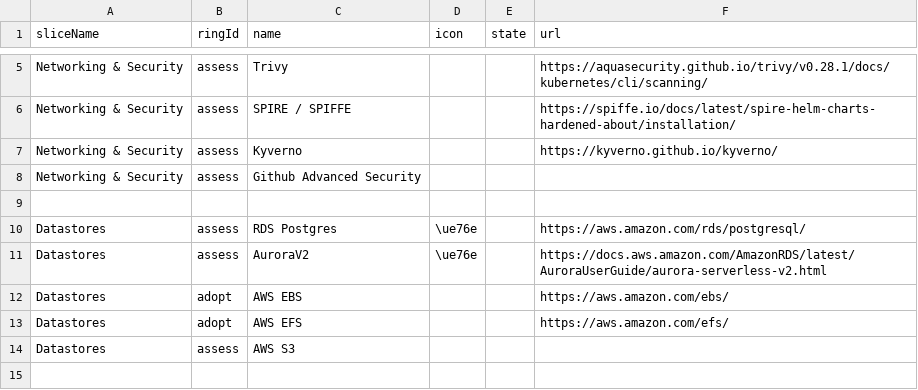
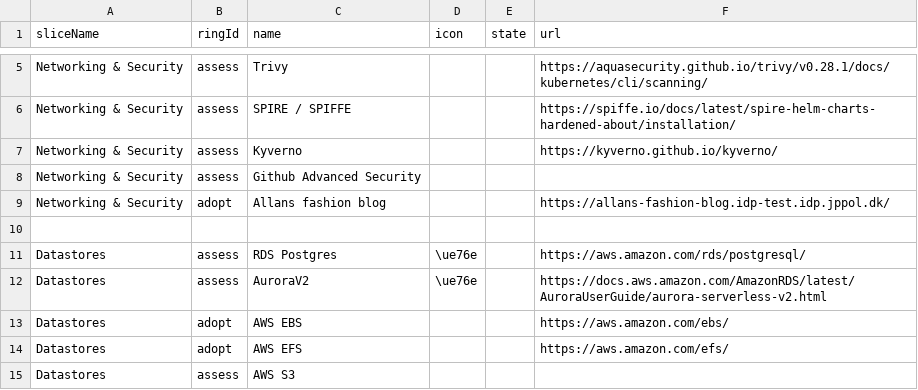
Before and after one commit to jppol-idp/tech-radar, a CSV file: src/inputIdp.csv, drawn as a sheet; only a part is shown, gaps mark what is left out; the shorter side is filled out with more unchanged rows; the diff names each change by its address in the sheet, - before the commit and + after, or states it on an @@ line.

```diff
--- a/src/inputIdp.csv
+++ b/src/inputIdp.csv
+row 9: Networking & Security | adopt | Allans fashion blog |  |  | https://allans-fashion-blog.idp-test.idp.jppol.dk/
```
